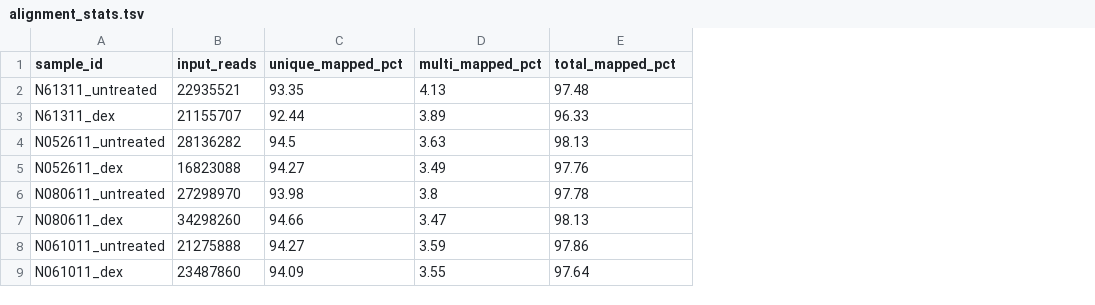
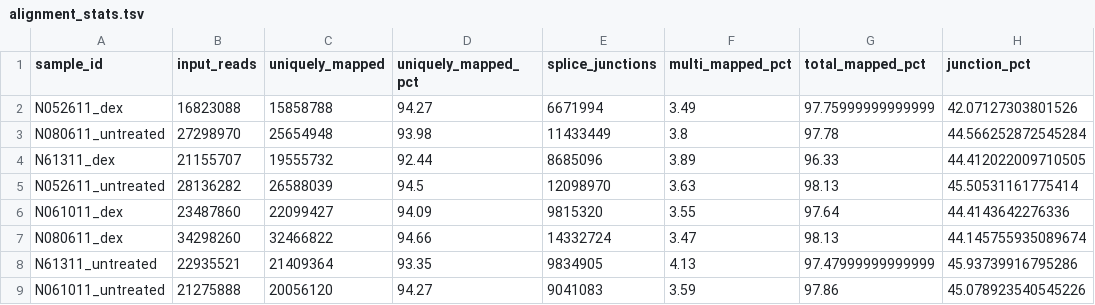
Before and after one commit to Gogotchuri/GRGs-in-ASM-cells, a TSV file: results/hg38/tables/alignment_stats.tsv, drawn as a sheet; removed rows and columns are numbered as before the commit, all else as after; the diff names each change by its address in the sheet, - before the commit and + after, or states it on an @@ line.

```diff
--- a/results/hg38/tables/alignment_stats.tsv
+++ b/results/hg38/tables/alignment_stats.tsv
+column C (uniquely_mapped), rows 4-5: 19555732 | 26588039; row 7: 32466822; row 9: 20056120
+column E (splice_junctions), rows 4-5: 8685096 | 12098970; row 7: 14332724; row 9: 9041083
+column H (junction_pct), rows 4-5: 44.412022009710505 | 45.50531161775414; row 7: 44.145755935089674; row 9: 45.078923540545226
-D1: unique_mapped_pct
+D1: uniquely_mapped_pct
-row 2: N61311_untreated | 22935521 | 93.35 | 4.13 | 97.48
+row 2: N052611_dex | 16823088 | 15858788 | 94.27 | 6671994 | 3.49 | 97.75999999999999 | 42.07127303801526
@@ row 6 moved to row 3: N080611_untreated @@
-row 5: N052611_dex | 16823088 | 94.27 | 3.49 | 97.76
@@ row 9 moved to row 6: N061011_dex @@
+row 8: N61311_untreated | 22935521 | 21409364 | 93.35 | 9834905 | 4.13 | 97.47999999999999 | 45.93739916795286
```
Also changed, not shown: results/hg19/tables/alignment_stats.tsv, 10 other files.
